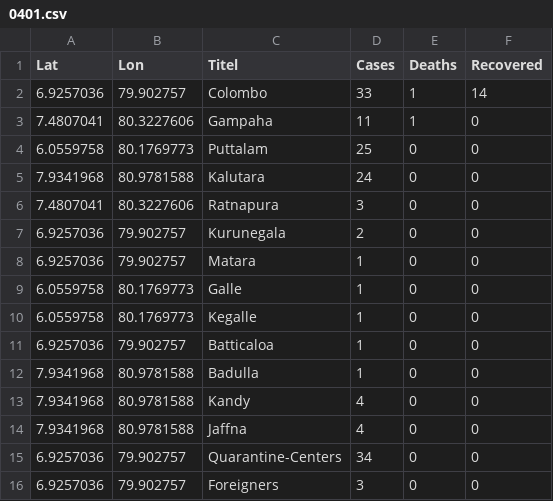
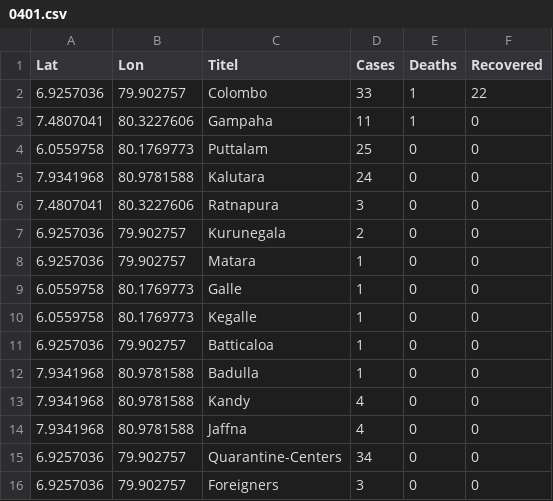
Before and after one commit to Savinda/COVID19, a CSV file: src/assets/data/0401.csv, drawn as a sheet.

Commit message:
151

```diff
--- a/src/assets/data/0401.csv
+++ b/src/assets/data/0401.csv
@@ -1,3 +1,3 @@
 Lat,Lon,Titel,Cases,Deaths,Recovered
-6.9257036,79.902757,Colombo,33,1,14
+6.9257036,79.902757,Colombo,33,1,22
 7.4807041,80.3227606,Gampaha,11,1,0
```
